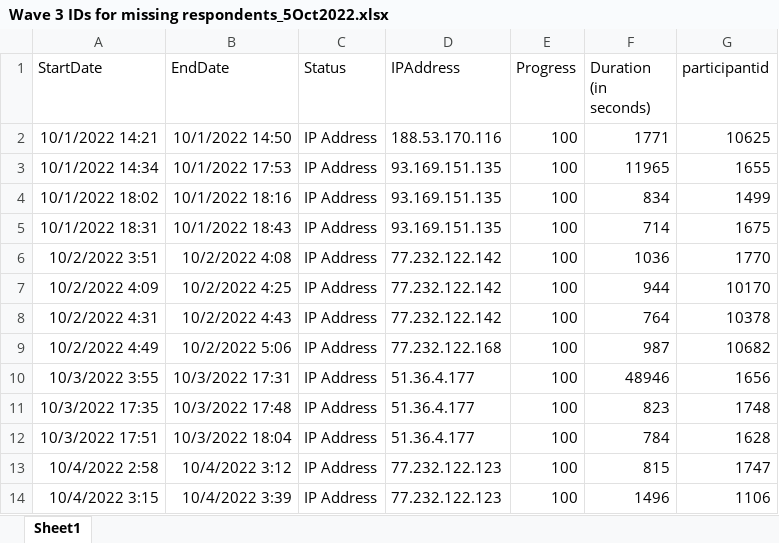
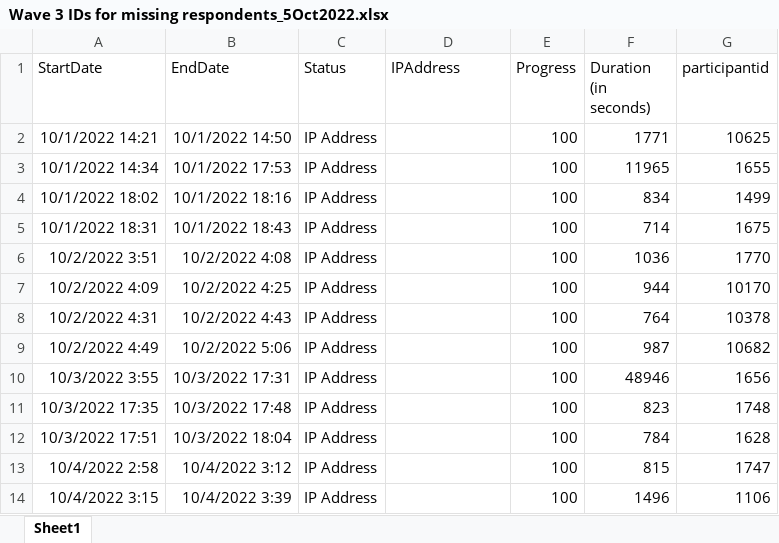
Before and after one commit to kvyborny/saudi_women_driving, an Excel workbook: data/RCT wave 3/Raw/Wave 3 IDs for missing respondents_5Oct2022.xlsx, sheet Sheet1, drawn as a sheet; values as stored, in another font and other column widths than the file's, no borders; the diff names each change by its address in the sheet, - before the commit and + after, or states it on an @@ line.

```diff
--- a/data/RCT wave 3/Raw/Wave 3 IDs for missing respondents_5Oct2022.xlsx (sheet Sheet1)
+++ b/data/RCT wave 3/Raw/Wave 3 IDs for missing respondents_5Oct2022.xlsx (sheet Sheet1)
-D2 (IPAddress): 188.53.170.116
+D2 (IPAddress): (empty)
-D3:D5 (IPAddress): 93.169.151.135
+D3:D5 (IPAddress): (empty)
-D6:D8 (IPAddress): 77.232.122.142
+D6:D8 (IPAddress): (empty)
-D9 (IPAddress): 77.232.122.168
+D9 (IPAddress): (empty)
-D10:D12 (IPAddress): 51.36.4.177
+D10:D12 (IPAddress): (empty)
-D13:D14 (IPAddress): 77.232.122.123
+D13:D14 (IPAddress): (empty)
```
Also changed, not shown: data/RCT wave 2/Raw/Commute Wave 2 round 1-raw-deidentified.xlsx, data/RCT wave 3/Raw/Qudra Follow-up_September 21, 2022_14.47.xlsx, 11 other files.
